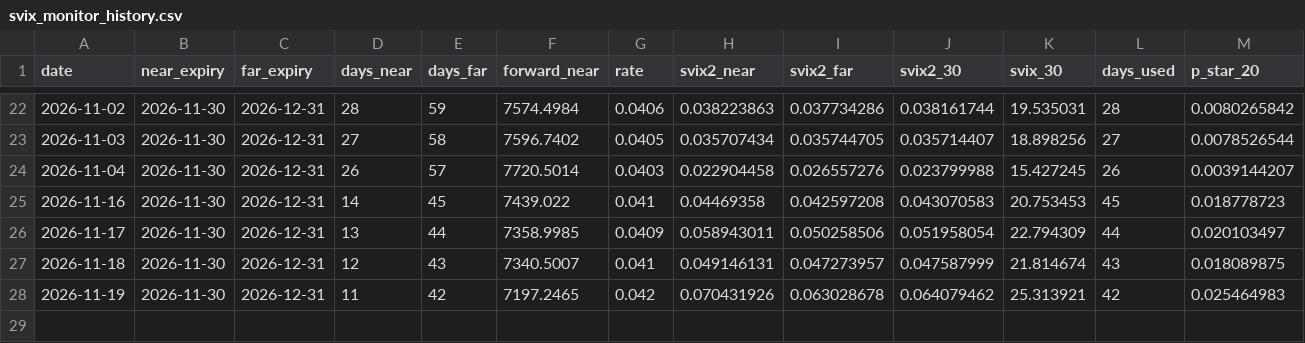
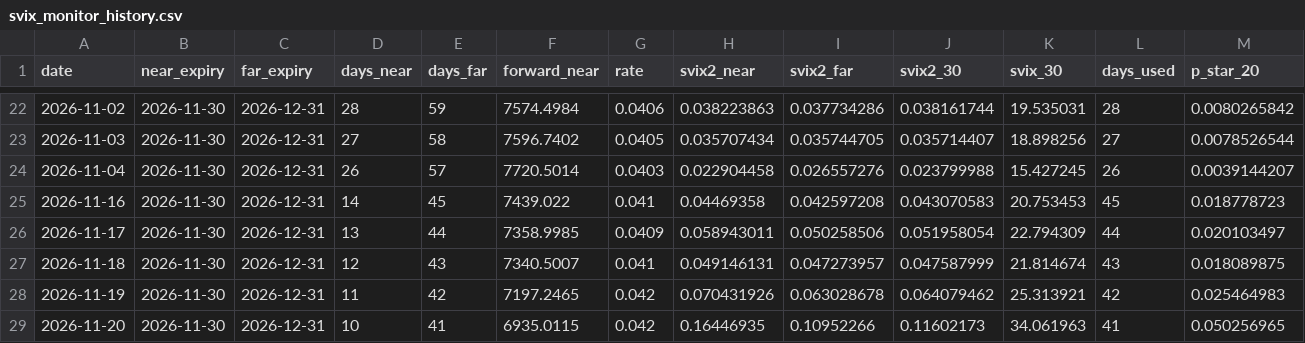
Before and after one commit to ChengSanli/svix-crash-monitor, a CSV file: svix_monitor_history.csv, drawn as a sheet; only a part is shown, gaps mark what is left out; rows hold the shown columns only; the diff names each change by its address in the sheet, - before the commit and + after, or states it on an @@ line.

```diff
--- a/svix_monitor_history.csv
+++ b/svix_monitor_history.csv
+row 29: 2026-11-20 | 2026-11-30 | 2026-12-31 | 10 | 41 | 6935.0115 | 0.042 | 0.16446935 | 0.10952266 | 0.11602173 | 34.061963 | 41 | 0.050256965
```
